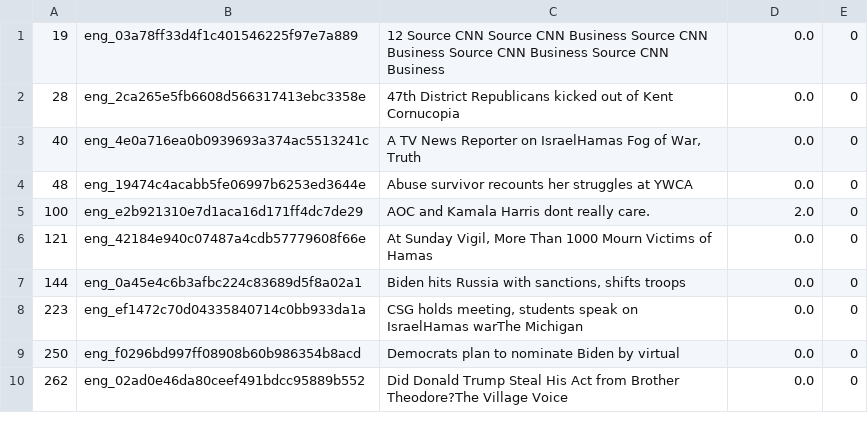
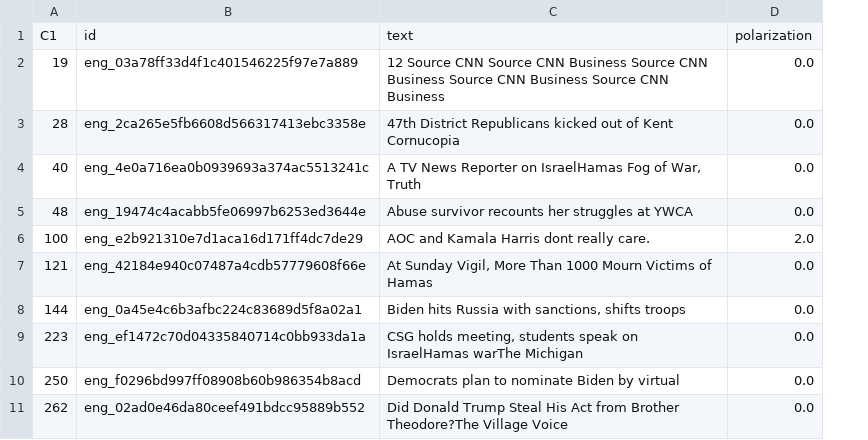
Before and after one commit to atharva7-g/polar-semeval-2026, a CSV file: data/relabelling/clean_eng.csv, drawn as a sheet; only a part is shown; removed rows and columns are numbered as before the commit, all else as after; the diff names each change by its address in the sheet, - before the commit and + after, or states it on an @@ line.

Commit message:
Fix: data

```diff
--- a/data/relabelling/clean_eng.csv
+++ b/data/relabelling/clean_eng.csv
-column E, rows 1-10: all 0
+row 1: C1 | id | text | polarization
```
Also changed, not shown: 1 other file.
